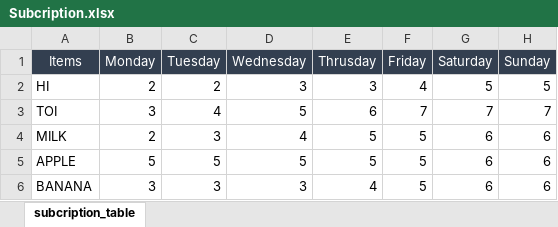
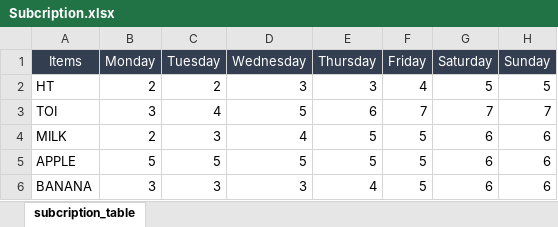
Before and after one commit to shubham1492/HouseHoldSubscriptonSystem, an Excel workbook: sms/src/main/resources/Excel/Subcription.xlsx, sheet subcription_table, drawn as a sheet; values as stored, in another font and other column widths than the file's, no borders; the diff names each change by its address in the sheet, - before the commit and + after, or states it on an @@ line.

Commit message:
Updated Data file

```diff
--- a/sms/src/main/resources/Excel/Subcription.xlsx (sheet subcription_table)
+++ b/sms/src/main/resources/Excel/Subcription.xlsx (sheet subcription_table)
-E1: Thrusday
+E1: Thursday
-A2 (Items): HI
+A2 (Items): HT
```
